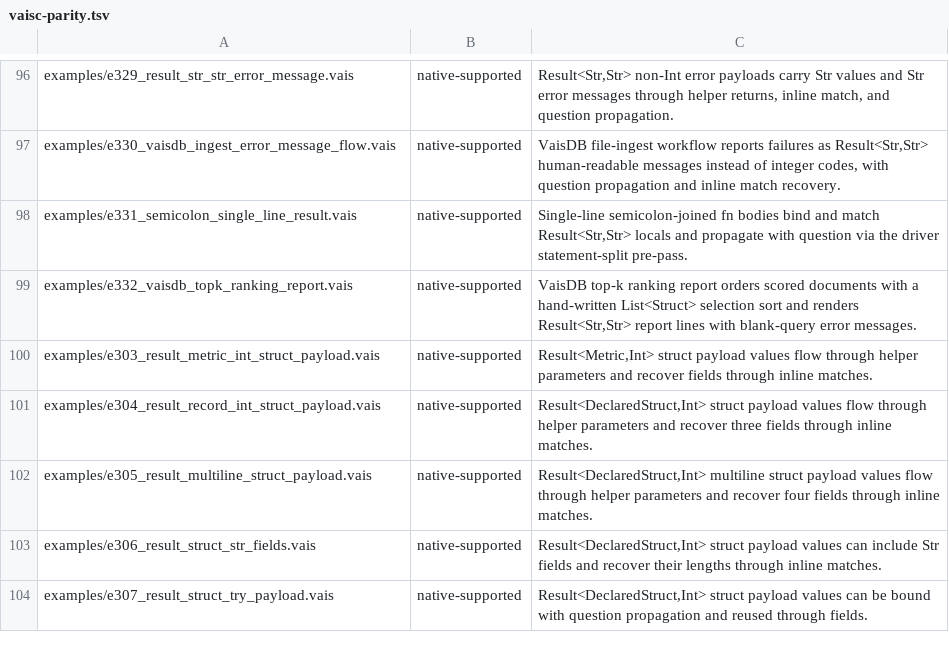
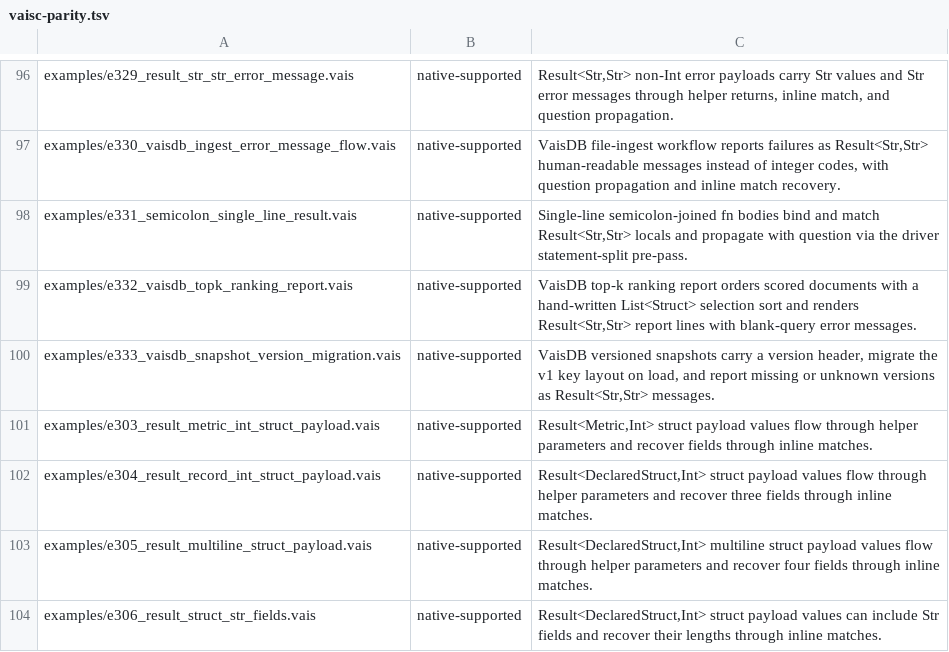
Before and after one commit to vaislang/vais, a TSV file: tools/vaisc-parity.tsv, drawn as a sheet; only a part is shown, gaps mark what is left out; the shorter side is filled out with more unchanged rows.

```diff
--- a/tools/vaisc-parity.tsv
+++ b/tools/vaisc-parity.tsv
@@ -99,2 +99,3 @@ examples/e331_semicolon_single_line_result.vais	native-supported	Single-line sem
 examples/e332_vaisdb_topk_ranking_report.vais	native-supported	VaisDB top-k ranking report orders scored documents with a hand-written List<Struct> selection sort and renders Result<Str,Str> report lines with blank-query error messages.
+examples/e333_vaisdb_snapshot_version_migration.vais	native-supported	VaisDB versioned snapshots carry a version header, migrate the v1 key layout on load, and report missing or unknown versions as Result<Str,Str> messages.
 examples/e303_result_metric_int_struct_payload.vais	native-supported	Result<Metric,Int> struct payload values flow through helper parameters and recover fields through inline matches.
```
Also changed, not shown: 4 other files.
